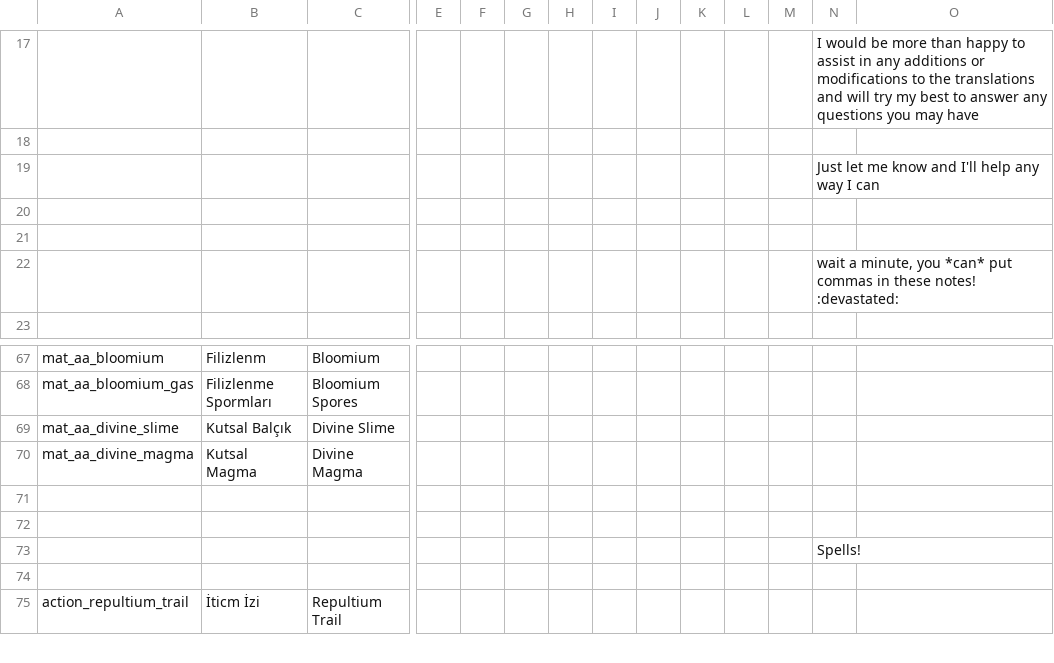
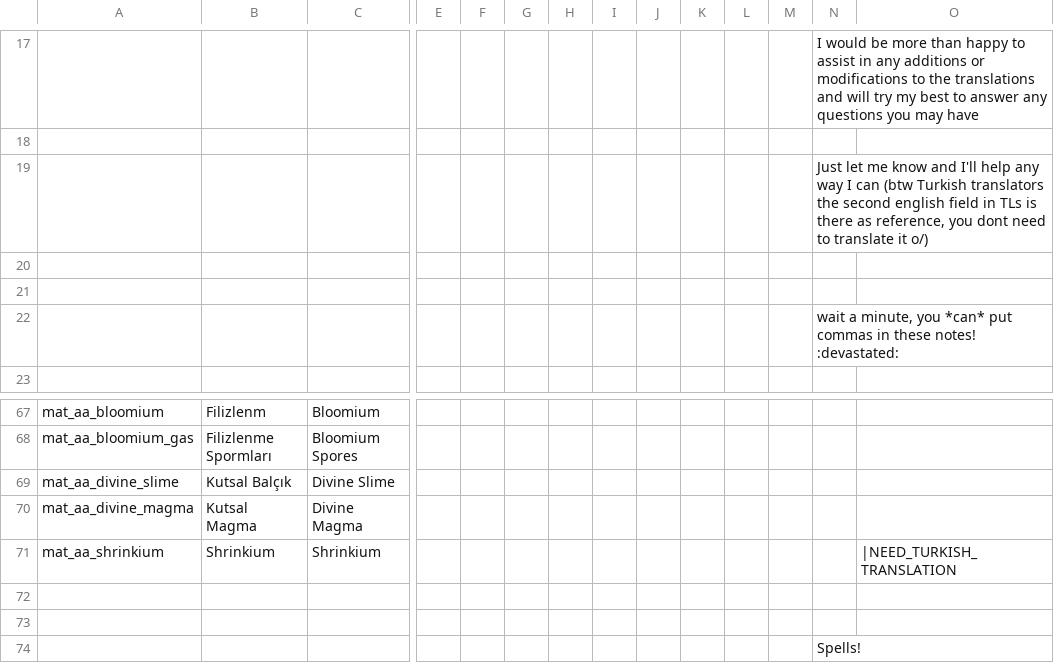
Before and after one commit to Squirrelly13/Hydroxide, a CSV file: translations/turkish.csv, drawn as a sheet; only a part is shown, gaps mark what is left out; the shorter side is filled out with more unchanged rows; rows hold the shown columns only; the diff names each change by its address in the sheet, - before the commit and + after, or states it on an @@ line.

```diff
--- a/translations/turkish.csv
+++ b/translations/turkish.csv
-N19: …I can
+N19: …I can (btw Turkish translators the second english field in TLs is there as reference, you dont need to translate it o/)
+row 71: mat_aa_shrinkium | Shrinkium | Shrinkium |  |  |  |  |  |  |  |  |  |  | |NEED_TURKISH_TRANSLATION
```
Also changed, not shown: translations/standard.csv, 25 other files.
